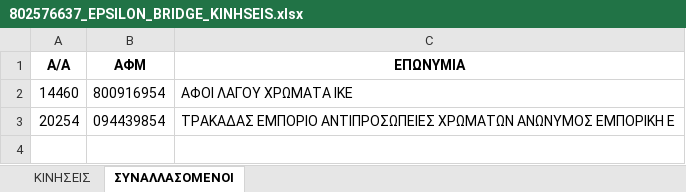
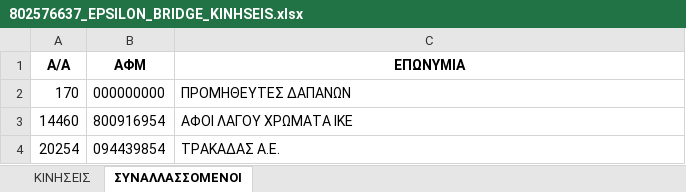
Before and after one commit to douradonis/Firebed_private, an Excel workbook: exports/802576637_EPSILON_BRIDGE_KINHSEIS.xlsx, sheet ΣΥΝΑΛΛΑΣΣΟΜΕΝΟΙ, drawn as a sheet; values as stored, in another font and other column widths than the file's, no borders; addresses are those after the commit; the diff names each change by its address in the sheet, - before the commit and + after, or states it on an @@ line.

```diff
--- a/exports/802576637_EPSILON_BRIDGE_KINHSEIS.xlsx (sheet ΣΥΝΑΛΛΑΣΣΟΜΕΝΟΙ)
+++ b/exports/802576637_EPSILON_BRIDGE_KINHSEIS.xlsx (sheet ΣΥΝΑΛΛΑΣΣΟΜΕΝΟΙ)
-sheet tab: ΣΥΝΑΛΛΑΣΟΜΕΝΟΙ
+sheet tab: ΣΥΝΑΛΛΑΣΣΟΜΕΝΟΙ
+row 2: 170 | 000000000 | ΠΡΟΜΗΘΕΥΤΕΣ ΔΑΠΑΝΩΝ
-C4 (ΕΠΩΝΥΜΙΑ): ΤΡΑΚΑΔΑΣ ΕΜΠΟΡΙΟ ΑΝΤΙΠΡΟΣΩΠΕΙΕΣ ΧΡΩΜΑΤΩΝ ΑΝΩΝΥΜΟΣ ΕΜΠΟΡΙΚΗ Ε
+C4 (ΕΠΩΝΥΜΙΑ): ΤΡΑΚΑΔΑΣ Α.Ε.
```
Also changed, not shown: sheet ΚΙΝΗΣΕΙΣ, exports/12345679_EPSILON_BRIDGE_KINHSEIS.xlsx, 7 other files.
